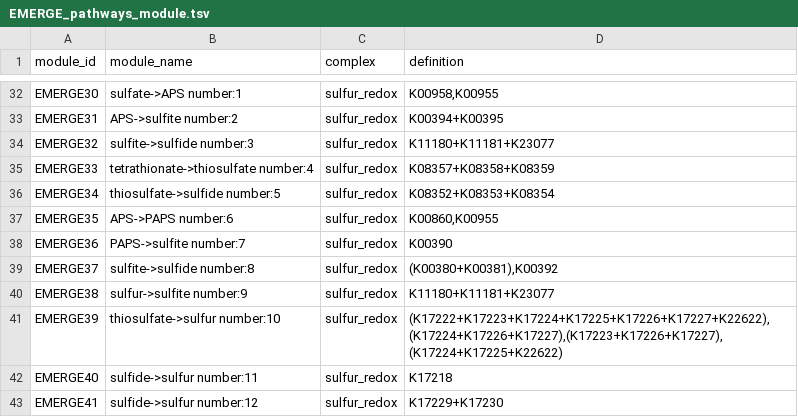
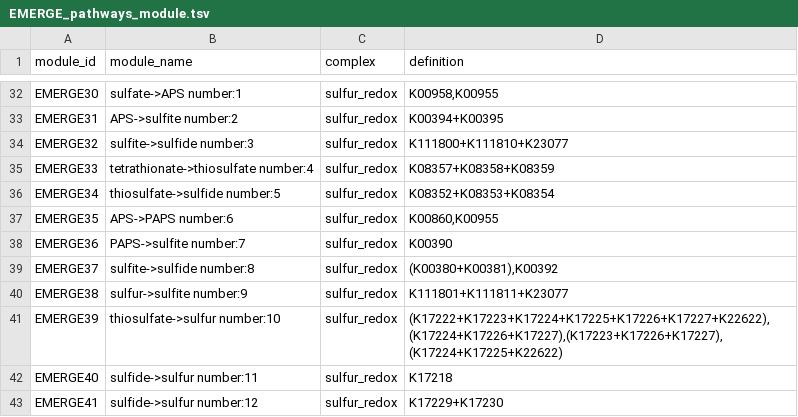
Before and after one commit to WrightonLabCSU/emerge_pipline, a TSV file: resources/custom_input_modules/EMERGE_pathways_module.tsv, drawn as a sheet; only a part is shown, gaps mark what is left out.

```diff
--- a/resources/custom_input_modules/EMERGE_pathways_module.tsv
+++ b/resources/custom_input_modules/EMERGE_pathways_module.tsv
@@ -33,3 +33,3 @@ EMERGE30	sulfate->APS number:1	sulfur_redox	K00958,K00955
 EMERGE31	APS->sulfite number:2	sulfur_redox	K00394+K00395
-EMERGE32	sulfite->sulfide number:3	sulfur_redox	K11180+K11181+K23077
+EMERGE32	sulfite->sulfide number:3	sulfur_redox	K111800+K111810+K23077
 EMERGE33	tetrathionate->thiosulfate number:4	sulfur_redox	K08357+K08358+K08359
@@ -39,3 +39,3 @@ EMERGE36	PAPS->sulfite number:7	sulfur_redox	K00390
 EMERGE37	sulfite->sulfide number:8	sulfur_redox	(K00380+K00381),K00392
-EMERGE38	sulfur->sulfite number:9	sulfur_redox	K11180+K11181+K23077
+EMERGE38	sulfur->sulfite number:9	sulfur_redox	K111801+K111811+K23077
 EMERGE39	thiosulfate->sulfur number:10	sulfur_redox	(K17222+K17223+K17224+K17225+K17226+K17227+K22622),(K17224+K17226+K17227),(K17223+K17226+K17227),(K17224+K17225+K22622)
```
Also changed, not shown: resources/custom_input_modules/EMERGE_distillate_module.tsv.
